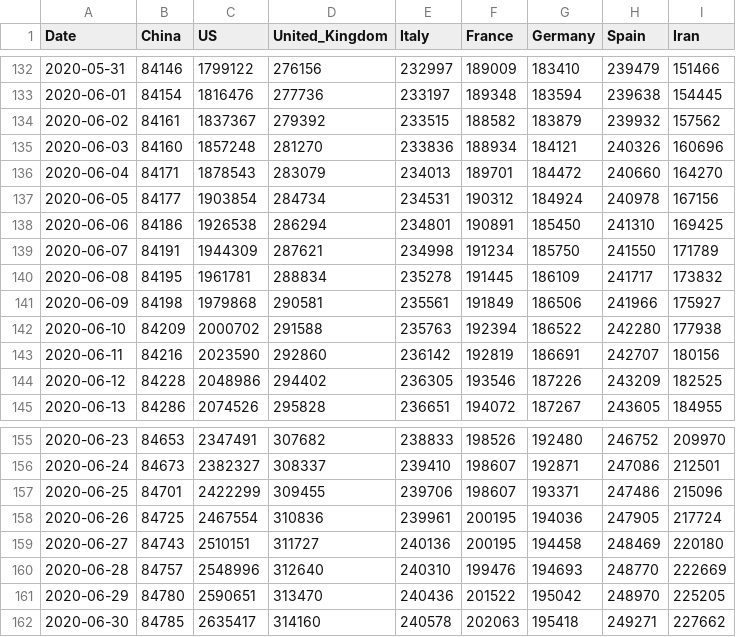
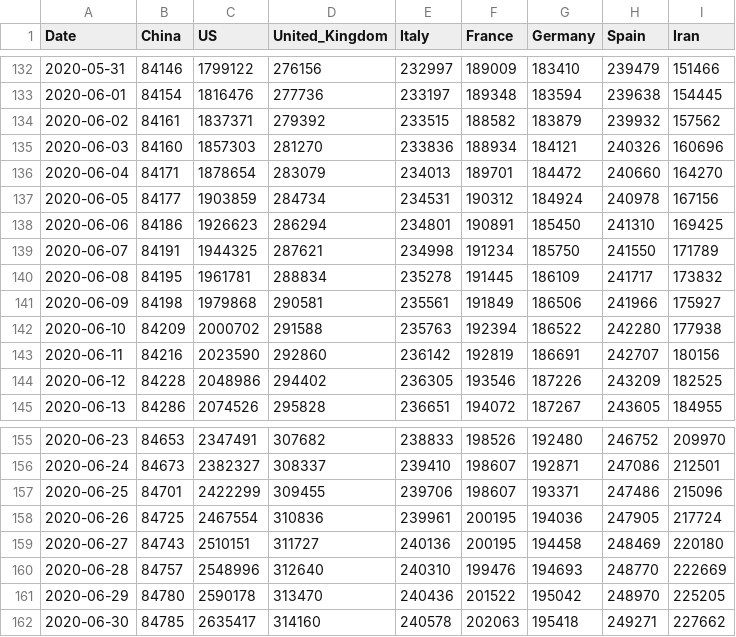
Before and after one commit to Gwardii/covid-19, a CSV file: data/key-countries-pivoted.csv, drawn as a sheet; only a part is shown, gaps mark what is left out.

```diff
--- a/data/key-countries-pivoted.csv
+++ b/data/key-countries-pivoted.csv
@@ -133,8 +133,8 @@ Date,China,US,United_Kingdom,Italy,France,Germany,Spain,Iran
 2020-06-01,84154,1816476,277736,233197,189348,183594,239638,154445
-2020-06-02,84161,1837367,279392,233515,188582,183879,239932,157562
-2020-06-03,84160,1857248,281270,233836,188934,184121,240326,160696
-2020-06-04,84171,1878543,283079,234013,189701,184472,240660,164270
-2020-06-05,84177,1903854,284734,234531,190312,184924,240978,167156
-2020-06-06,84186,1926538,286294,234801,190891,185450,241310,169425
-2020-06-07,84191,1944309,287621,234998,191234,185750,241550,171789
+2020-06-02,84161,1837371,279392,233515,188582,183879,239932,157562
+2020-06-03,84160,1857303,281270,233836,188934,184121,240326,160696
+2020-06-04,84171,1878654,283079,234013,189701,184472,240660,164270
+2020-06-05,84177,1903859,284734,234531,190312,184924,240978,167156
+2020-06-06,84186,1926623,286294,234801,190891,185450,241310,169425
+2020-06-07,84191,1944325,287621,234998,191234,185750,241550,171789
 2020-06-08,84195,1961781,288834,235278,191445,186109,241717,173832
@@ -160,3 +160,3 @@ Date,China,US,United_Kingdom,Italy,France,Germany,Spain,Iran
 2020-06-28,84757,2548996,312640,240310,199476,194693,248770,222669
-2020-06-29,84780,2590651,313470,240436,201522,195042,248970,225205
+2020-06-29,84780,2590178,313470,240436,201522,195042,248970,225205
 2020-06-30,84785,2635417,314160,240578,202063,195418,249271,227662
```
Also changed, not shown: data/countries-aggregated.csv, data/worldwide-aggregated.csv, 2 other files.
